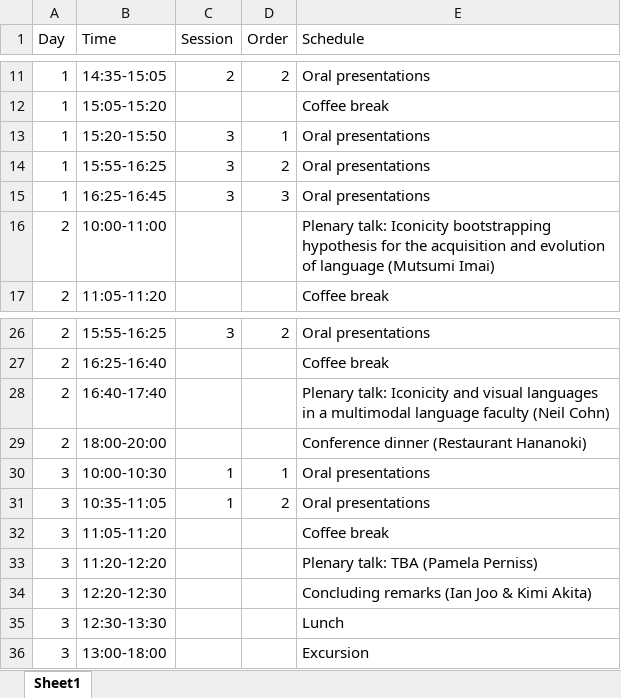
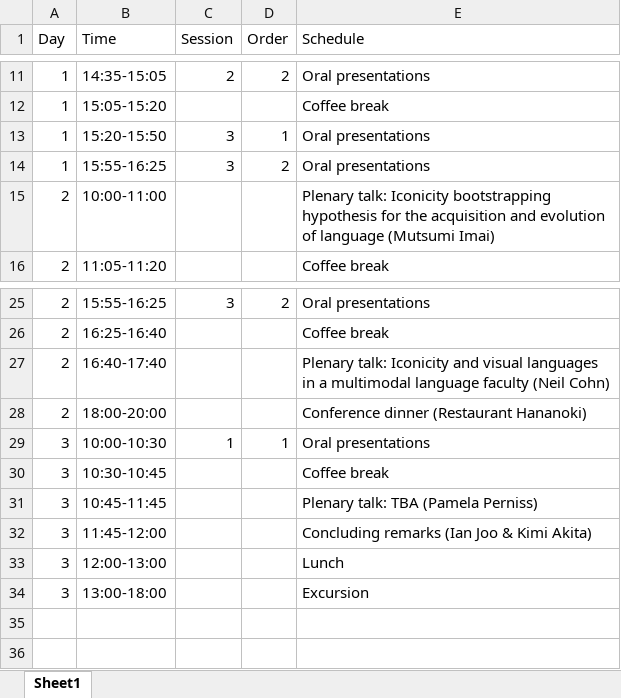
Before and after one commit to ianjoo/icosem, an Excel workbook: IcoLL2026program.xlsx, sheet Sheet1, drawn as a sheet; only a part is shown, gaps mark what is left out; values as stored, in another font and other column widths than the file's, no borders; removed rows and columns are numbered as before the commit, all else as after; the diff names each change by its address in the sheet, - before the commit and + after, or states it on an @@ line.

Commit message:
Program

```diff
--- a/IcoLL2026program.xlsx (sheet Sheet1)
+++ b/IcoLL2026program.xlsx (sheet Sheet1)
-row 15: 1 | 16:25-16:45 | 3 | 3 | Oral presentations
-row 31: 3 | 10:35-11:05 | 1 | 2 | Oral presentations
-B30 (Time): 11:05-11:20
+B30 (Time): 10:30-10:45
-B31 (Time): 11:20-12:20
+B31 (Time): 10:45-11:45
-B32 (Time): 12:20-12:30
+B32 (Time): 11:45-12:00
-B33 (Time): 12:30-13:30
+B33 (Time): 12:00-13:00
```
Also changed, not shown: IcoLL2026.xlsx, docs/IcoLL2026.xlsx, 36 other files.
